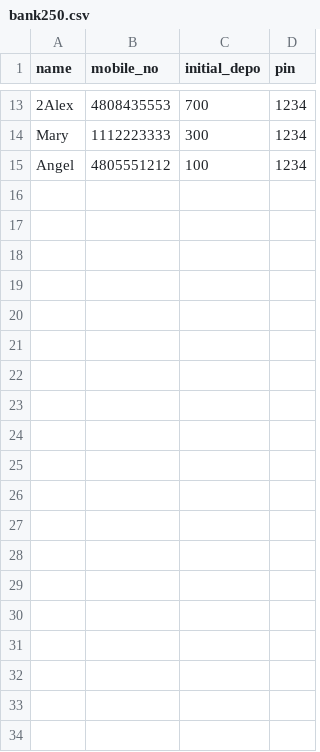
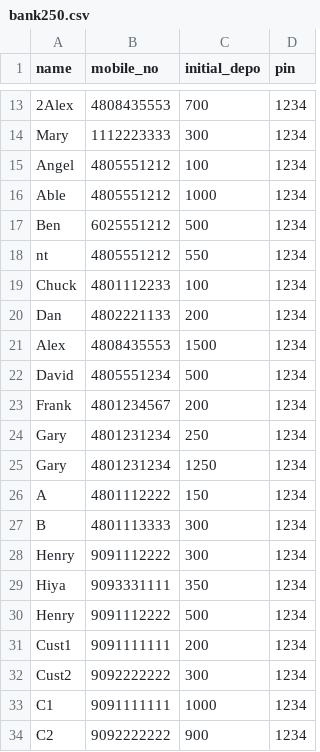
Before and after one commit to bc-23/python-bank-project, a CSV file: bank250.csv, drawn as a sheet; only a part is shown, gaps mark what is left out; the diff covers the shown part only.

```diff
--- a/bank250.csv
+++ b/bank250.csv
@@ -15 +15,20 @@ Mary,1112223333,300,1234
 Angel,4805551212,100,1234
+Able,4805551212,1000,1234
+Ben,6025551212,500,1234
+nt,4805551212,550,1234
+Chuck,4801112233,100,1234
+Dan,4802221133,200,1234
+Alex,4808435553,1500,1234
+David,4805551234,500,1234
+Frank,4801234567,200,1234
+Gary,4801231234,250,1234
+Gary,4801231234,1250,1234
+A,4801112222,150,1234
+B,4801113333,300,1234
+Henry,9091112222,300,1234
+Hiya,9093331111,350,1234
+Henry,9091112222,500,1234
+Cust1,9091111111,200,1234
+Cust2,9092222222,300,1234
+C1,9091111111,1000,1234
+C2,9092222222,900,1234
```
Also changed, not shown: 18 added rows elsewhere in this file, 2 other files.
